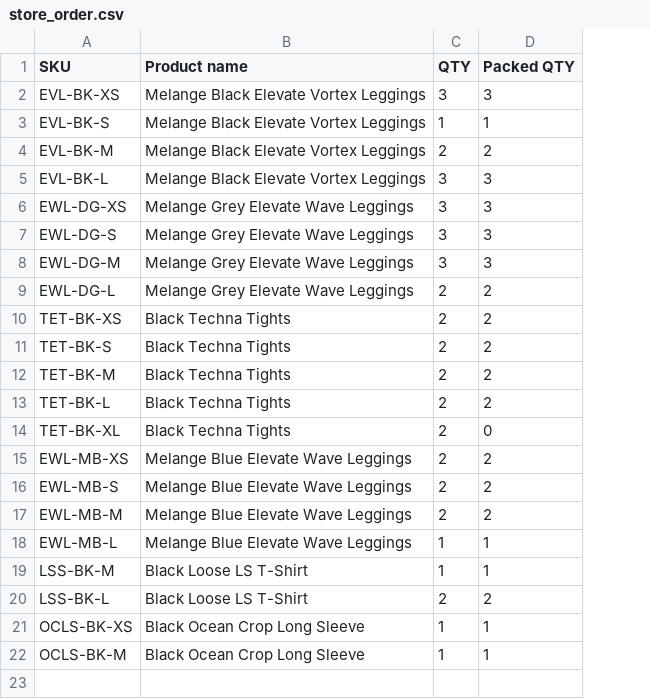
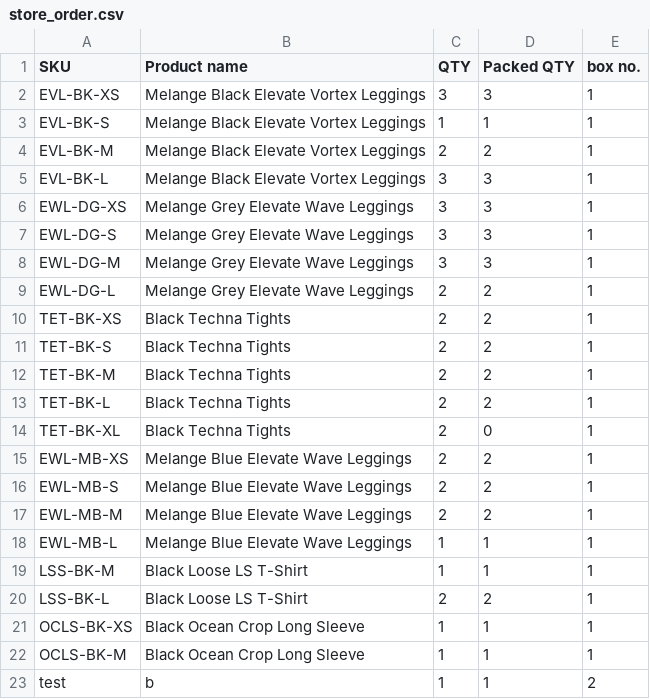
Before and after one commit to Chris-1994/EAN13-barcode-label-generator, a CSV file: store_order.csv, drawn as a sheet; the diff names each change by its address in the sheet, - before the commit and + after, or states it on an @@ line.

```diff
--- a/store_order.csv
+++ b/store_order.csv
+column E (box no.), rows 2-22: all 1
+row 23: test | b | 1 | 1 | 2
```
Also changed, not shown: 1 other file.
